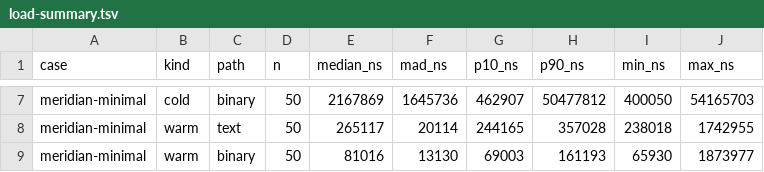
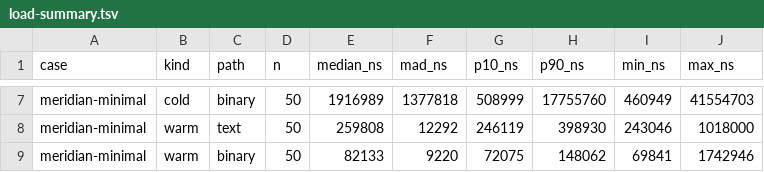
Before and after one commit to HugoDaniel/pacer, a TSV file: docs/perf-data-20261022/load-summary.tsv, drawn as a sheet; only a part is shown, gaps mark what is left out; the diff covers the shown part only; the diff names each change by its address in the sheet, - before the commit and + after, or states it on an @@ line.

```diff
--- a/docs/perf-data-20261022/load-summary.tsv
+++ b/docs/perf-data-20261022/load-summary.tsv
-E7 (median_ns): 2167869
+E7 (median_ns): 1916989
-F7 (mad_ns): 1645736
+F7 (mad_ns): 1377818
-G7 (p10_ns): 462907
+G7 (p10_ns): 508999
-H7 (p90_ns): 50477812
+H7 (p90_ns): 17755760
-I7 (min_ns): 400050
+I7 (min_ns): 460949
-J7 (max_ns): 54165703
+J7 (max_ns): 41554703
-E8 (median_ns): 265117
+E8 (median_ns): 259808
-F8 (mad_ns): 20114
+F8 (mad_ns): 12292
-G8 (p10_ns): 244165
+G8 (p10_ns): 246119
-H8 (p90_ns): 357028
+H8 (p90_ns): 398930
-I8 (min_ns): 238018
+I8 (min_ns): 243046
-J8 (max_ns): 1742955
+J8 (max_ns): 1018000
-E9 (median_ns): 81016
+E9 (median_ns): 82133
-F9 (mad_ns): 13130
+F9 (mad_ns): 9220
-G9 (p10_ns): 69003
+G9 (p10_ns): 72075
-H9 (p90_ns): 161193
+H9 (p90_ns): 148062
-I9 (min_ns): 65930
+I9 (min_ns): 69841
-J9 (max_ns): 1873977
+J9 (max_ns): 1742946
```
Also changed, not shown: 30 edited cells elsewhere in this file, docs/perf-data-20261022/all-features.wasm-eval-raw.tsv, docs/perf-data-20261022/environment.tsv, 24 other files.
